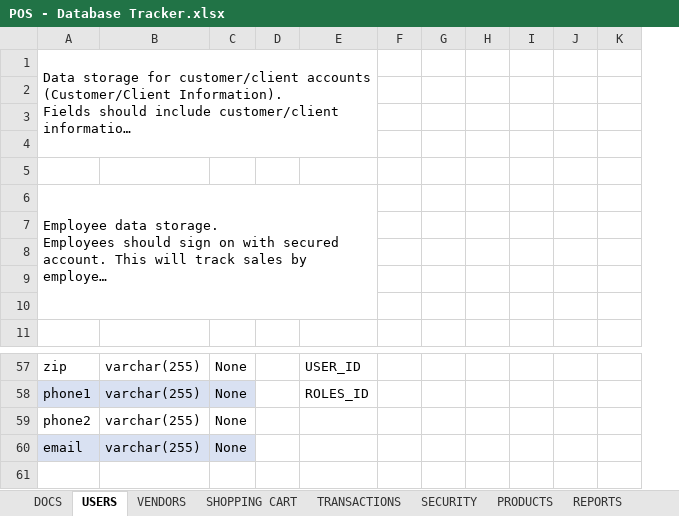
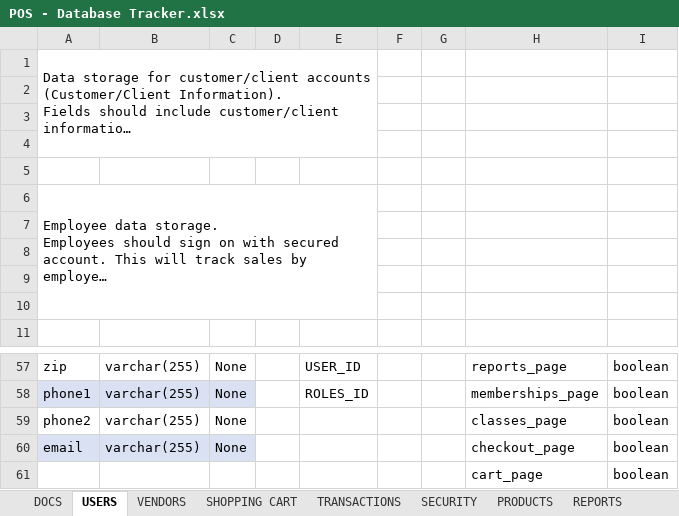
Before and after one commit to charlieolinsky/PowerHousePhitness, an Excel workbook: docs/Database Tables Outlines/POS - Database Tracker.xlsx, sheet USERS, drawn as a sheet; only a part is shown, gaps mark what is left out; long unchanged cells end in …; values as stored, in another font and other column widths than the file's, no borders; table styles not drawn; removed rows and columns are numbered as before the commit, all else as after; the diff names each change by its address in the sheet, - before the commit and + after, or states it on an @@ line.

```diff
--- a/docs/Database Tables Outlines/POS - Database Tracker.xlsx (sheet USERS)
+++ b/docs/Database Tables Outlines/POS - Database Tracker.xlsx (sheet USERS)
-column G, empty
-column H, empty
-column I, empty
-column J, empty
-column K, empty
+column G, empty
+column H, rows 57-60: reports_page | memberships_page | classes_page | checkout_page
+column I, rows 57-60: all boolean
+row 61:  |  |  |  |  |  |  | cart_page | boolean
```
Also changed, not shown: sheet DOCS, sheet SHOPPING CART, sheet SERVICES, sheet TRANSACTIONS, sheet PRODUCTS, other sheet tabs, 3 other files.
